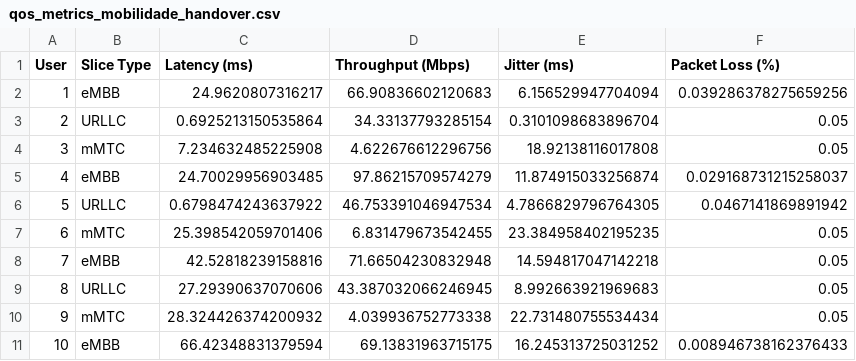
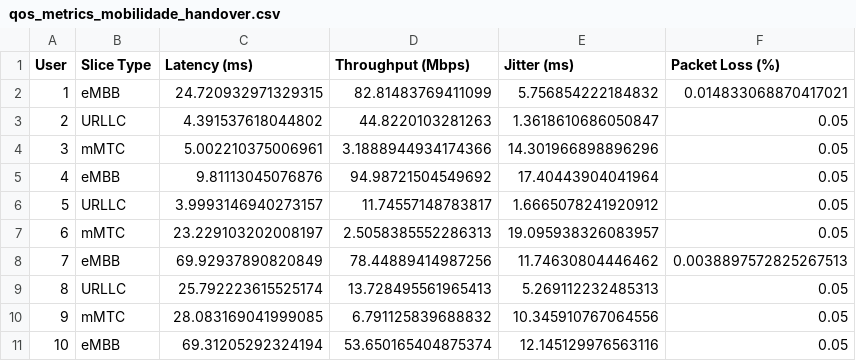
Before and after one commit to jvtesteves/5GNetworkMobilitySim, a CSV file: qos_metrics_mobilidade_handover.csv, drawn as a sheet.

```diff
--- a/qos_metrics_mobilidade_handover.csv
+++ b/qos_metrics_mobilidade_handover.csv
@@ -1,11 +1,11 @@
 User,Slice Type,Latency (ms),Throughput (Mbps),Jitter (ms),Packet Loss (%)
-1,eMBB,24.9620807316217,66.90836602120683,6.156529947704094,0.039286378275659256
-2,URLLC,0.6925213150535864,34.33137793285154,0.3101098683896704,0.05
-3,mMTC,7.234632485225908,4.622676612296756,18.92138116017808,0.05
-4,eMBB,24.70029956903485,97.86215709574279,11.874915033256874,0.029168731215258037
-5,URLLC,0.6798474243637922,46.753391046947534,4.7866829796764305,0.0467141869891942
-6,mMTC,25.398542059701406,6.831479673542455,23.384958402195235,0.05
-7,eMBB,42.52818239158816,71.66504230832948,14.594817047142218,0.05
-8,URLLC,27.29390637070606,43.387032066246945,8.992663921969683,0.05
-9,mMTC,28.324426374200932,4.039936752773338,22.731480755534434,0.05
-10,eMBB,66.42348831379594,69.13831963715175,16.245313725031252,0.008946738162376433
+1,eMBB,24.720932971329315,82.81483769411099,5.756854222184832,0.014833068870417021
+2,URLLC,4.391537618044802,44.8220103281263,1.3618610686050847,0.05
+3,mMTC,5.002210375006961,3.1888944934174366,14.301966898896296,0.05
+4,eMBB,9.81113045076876,94.98721504549692,17.40443904041964,0.05
+5,URLLC,3.9993146940273157,11.74557148783817,1.6665078241920912,0.05
+6,mMTC,23.229103202008197,2.5058385552286313,19.095938326083957,0.05
+7,eMBB,69.92937890820849,78.44889414987256,11.74630804446462,0.0038897572825267513
+8,URLLC,25.792223615525174,13.728495561965413,5.269112232485313,0.05
+9,mMTC,28.083169041999085,6.791125839688832,10.345910767064556,0.05
+10,eMBB,69.31205292324194,53.650165404875374,12.145129976563116,0.05
```
Also changed, not shown: qos_metrics_fixa.csv, qos_overload_analysis.csv, 1 other file.
